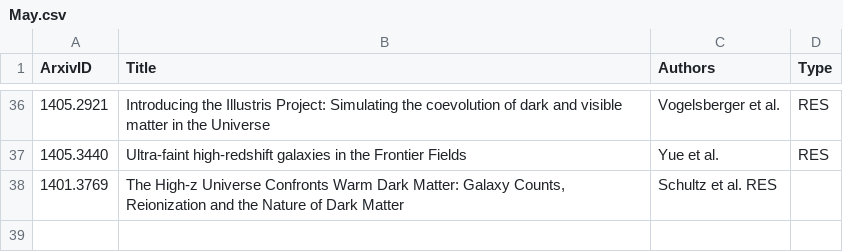
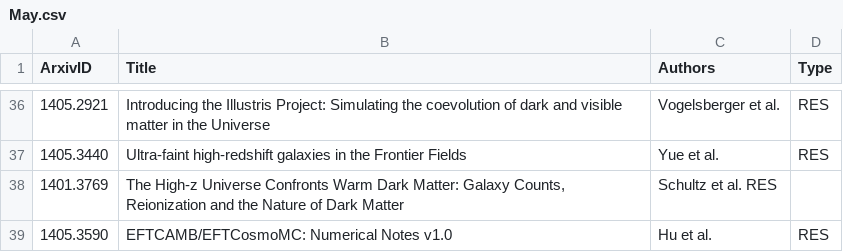
Before and after one commit to forero/arXiv, a CSV file: 2014/May.csv, drawn as a sheet; only a part is shown, gaps mark what is left out.

Commit message:
15

```diff
--- a/2014/May.csv
+++ b/2014/May.csv
@@ -38 +38,2 @@ ArxivID, Title, Authors, Type
 1401.3769, "The High-z Universe Confronts Warm Dark Matter: Galaxy Counts, Reionization and the Nature of Dark Matter", Schultz et al. RES
+1405.3590, "EFTCAMB/EFTCosmoMC: Numerical Notes v1.0", Hu et al., RES
```
